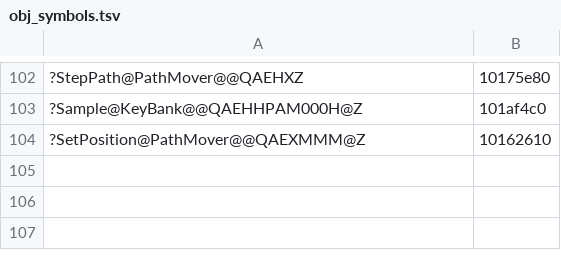
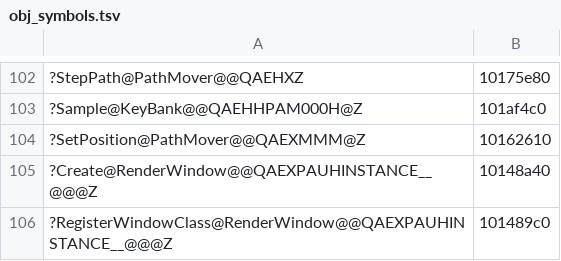
Before and after one commit to ObeseCatLord/Gurumin-Decompilation, a TSV file: decomp/obj_symbols.tsv, drawn as a sheet; only a part is shown, gaps mark what is left out.

```diff
--- a/decomp/obj_symbols.tsv
+++ b/decomp/obj_symbols.tsv
@@ -104 +104,3 @@
 ?SetPosition@PathMover@@QAEXMMM@Z	10162610
+?Create@RenderWindow@@QAEXPAUHINSTANCE__@@@Z	10148a40
+?RegisterWindowClass@RenderWindow@@QAEXPAUHINSTANCE__@@@Z	101489c0
```
Also changed, not shown: 1 other file.
